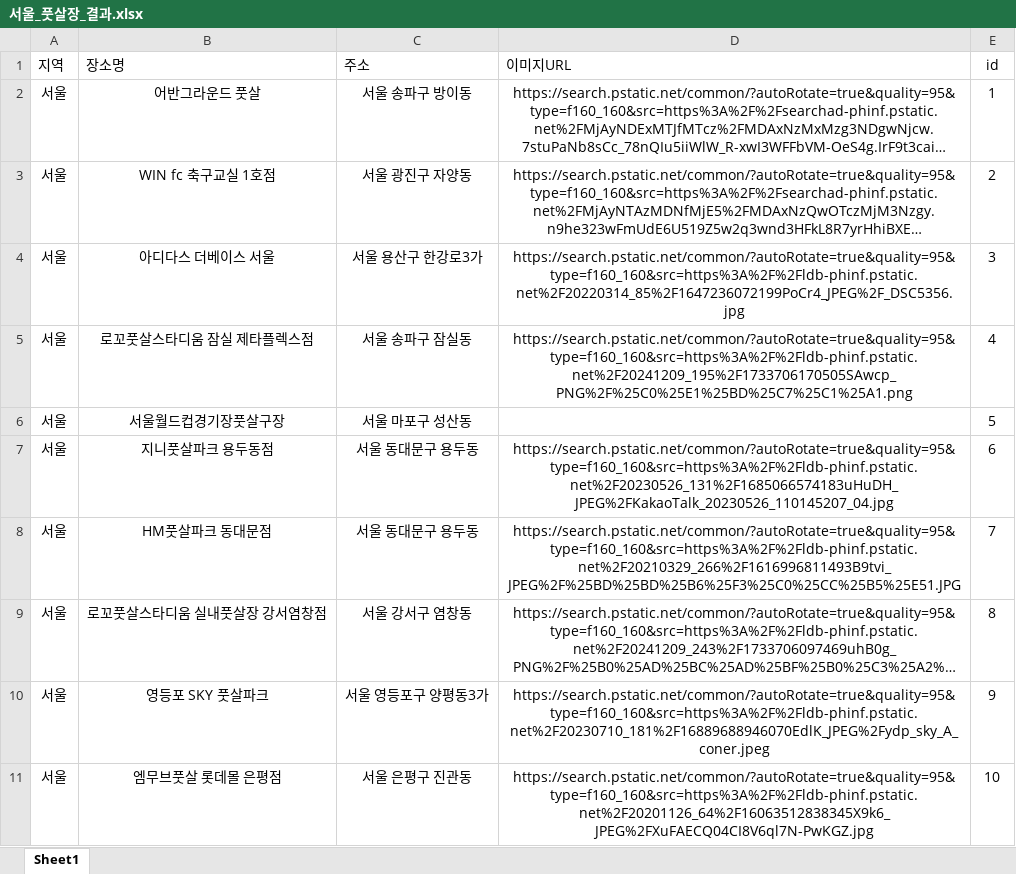
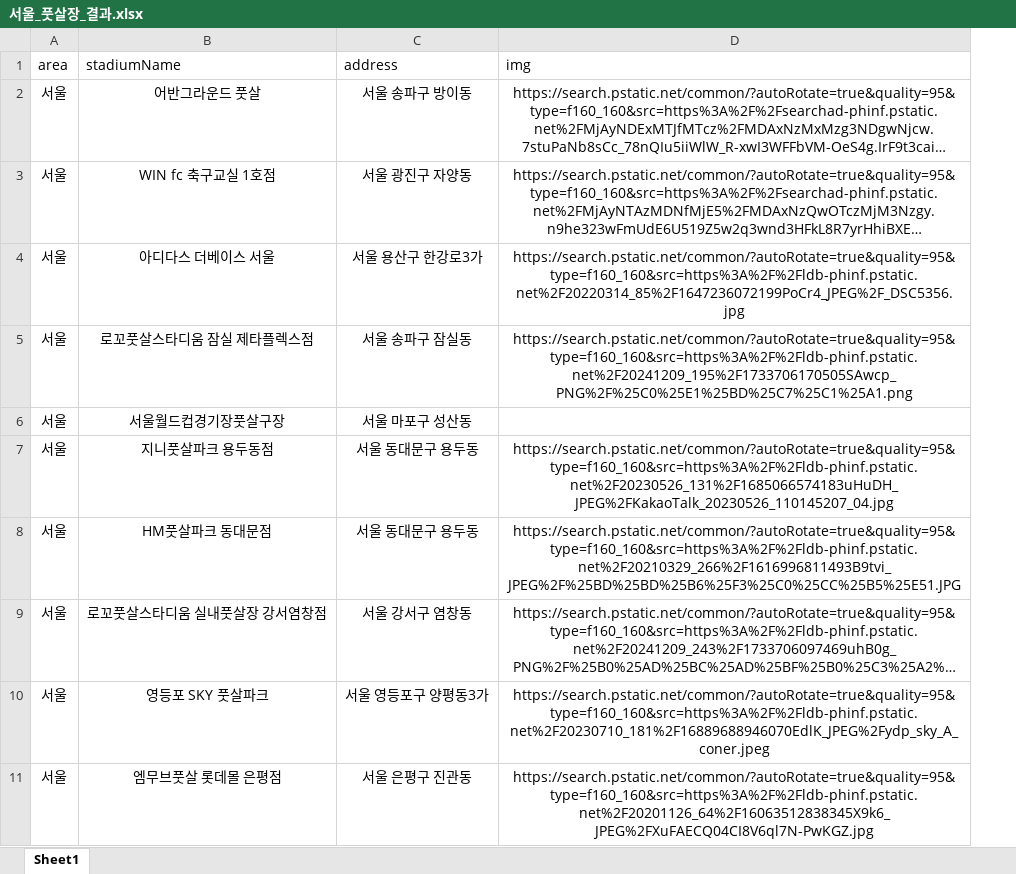
Before and after one commit to Yullc/pcw_project_crawling, an Excel workbook: 서울_풋살장_결과.xlsx, sheet Sheet1, drawn as a sheet; only a part is shown; long unchanged cells end in …; values as stored, in another font and other column widths than the file's, no borders; removed rows and columns are numbered as before the commit, all else as after; the diff names each change by its address in the sheet, - before the commit and + after, or states it on an @@ line.

```diff
--- a/서울_풋살장_결과.xlsx (sheet Sheet1)
+++ b/서울_풋살장_결과.xlsx (sheet Sheet1)
-column E, rows 2-11: 1 | 2 | 3 | 4 | 5 | 6 | 7 | 8 | 9 | 10
-row 1: 지역 | 장소명 | 주소 | 이미지URL | id
+row 1: area | stadiumName | address | img
```
Also changed, not shown: 전국_축구장_결과.xlsx, 전국_풋살장_결과.xlsx, 1 other file.
